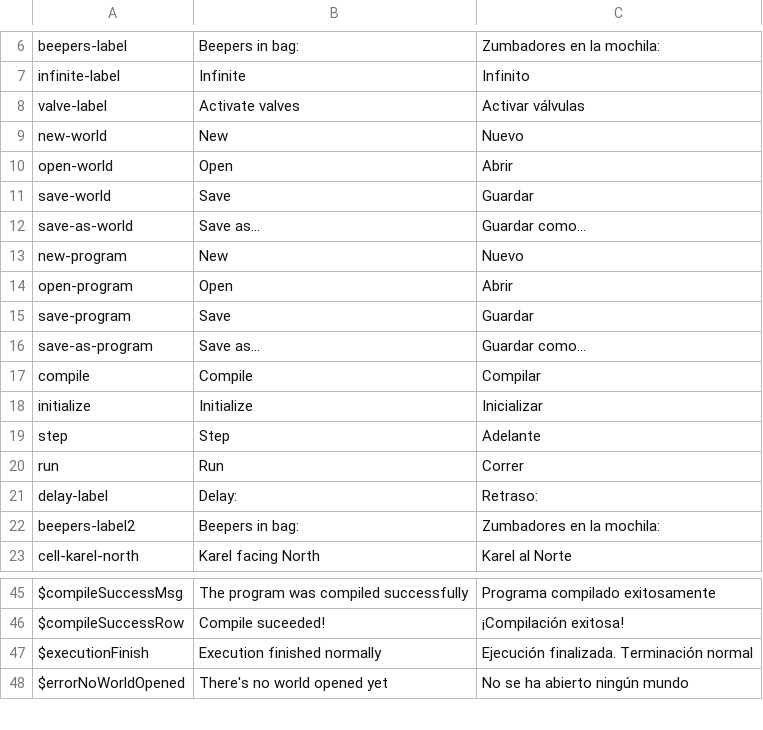
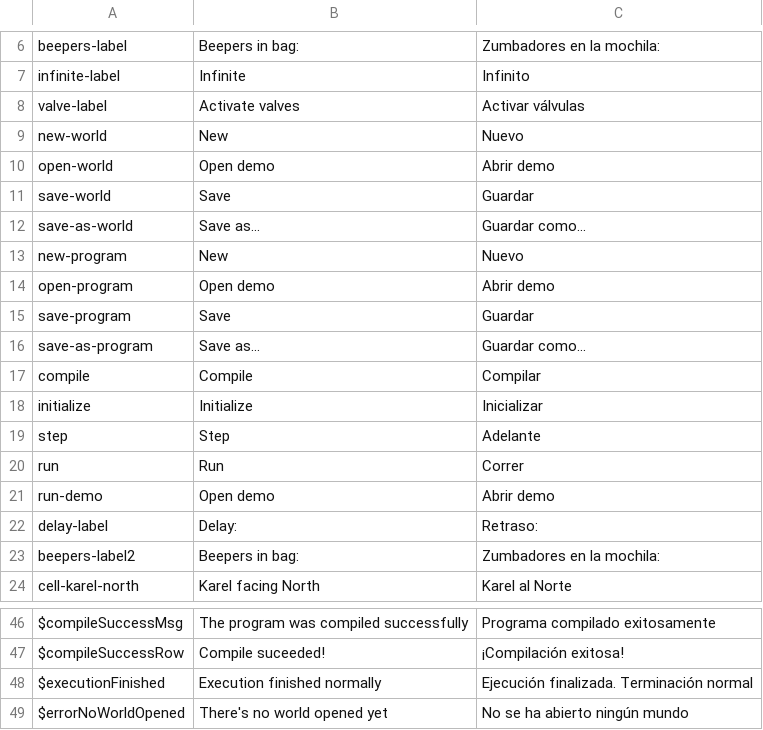
Before and after one commit to luiseeo/karel-node, a CSV file: client/localization/localization.csv, drawn as a sheet; only a part is shown, gaps mark what is left out.

Commit message:
Added demos

```diff
--- a/client/localization/localization.csv
+++ b/client/localization/localization.csv
@@ -9,3 +9,3 @@ valve-label,Activate valves,Activar válvulas
 new-world,New,Nuevo
-open-world,Open,Abrir
+open-world,Open demo,Abrir demo
 save-world,Save,Guardar
@@ -13,3 +13,3 @@ save-as-world,Save as... ,Guardar como...
 new-program,New,Nuevo
-open-program,Open,Abrir
+open-program,Open demo,Abrir demo
 save-program,Save,Guardar
@@ -20,2 +20,3 @@ step,Step,Adelante
 run,Run,Correr
+run-demo,Open demo,Abrir demo
 delay-label,Delay:,Retraso:
@@ -46,3 +47,3 @@ $compileSuccessMsg,The program was compiled successfully,Programa compilado exit
 $compileSuccessRow,Compile suceeded!,¡Compilación exitosa!
-$executionFinish,Execution finished normally,Ejecución finalizada. Terminación normal
+$executionFinished,Execution finished normally,Ejecución finalizada. Terminación normal
 $errorNoWorldOpened,There's no world opened yet,No se ha abierto ningún mundo
```
Also changed, not shown: 10 other files.
